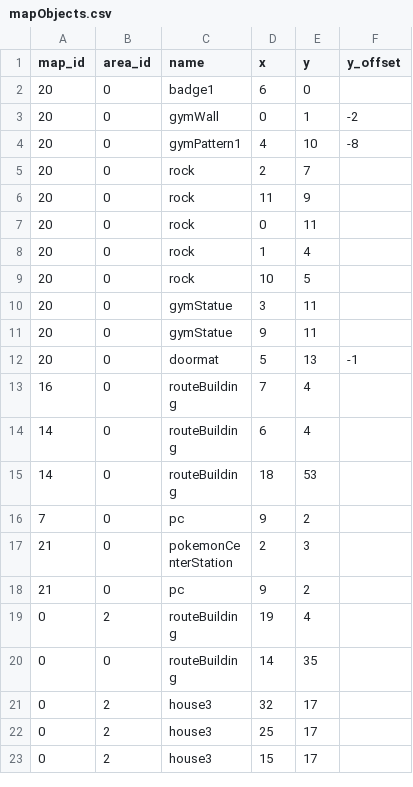
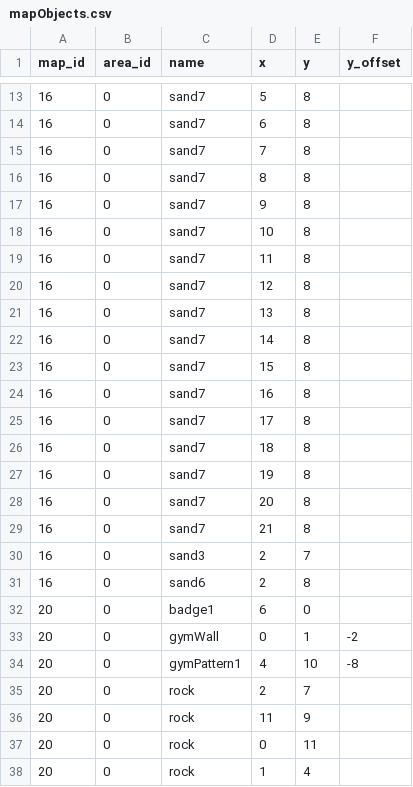
Before and after one commit to Jake-L/PokemonOceanBlue, a CSV file: src/rawdata/mapObjects.csv, drawn as a sheet; only a part is shown, gaps mark what is left out; the shorter side is filled out with more unchanged rows; the diff covers the shown part only.

```diff
--- a/src/rawdata/mapObjects.csv
+++ b/src/rawdata/mapObjects.csv
@@ -2 +13,20 @@ map_id,area_id,name,x,y,y_offset
+16,0,sand7,5,8,
+16,0,sand7,6,8,
+16,0,sand7,7,8,
+16,0,sand7,8,8,
+16,0,sand7,9,8,
+16,0,sand7,10,8,
+16,0,sand7,11,8,
+16,0,sand7,12,8,
+16,0,sand7,13,8,
+16,0,sand7,14,8,
+16,0,sand7,15,8,
+16,0,sand7,16,8,
+16,0,sand7,17,8,
+16,0,sand7,18,8,
+16,0,sand7,19,8,
+16,0,sand7,20,8,
+16,0,sand7,21,8,
+16,0,sand3,2,7,
+16,0,sand6,2,8,
 20,0,badge1,6,0,
```
Also changed, not shown: 11 added rows elsewhere in this file, src/maps/map16.csv, src/rawdata/characters.csv, 28 other files.
